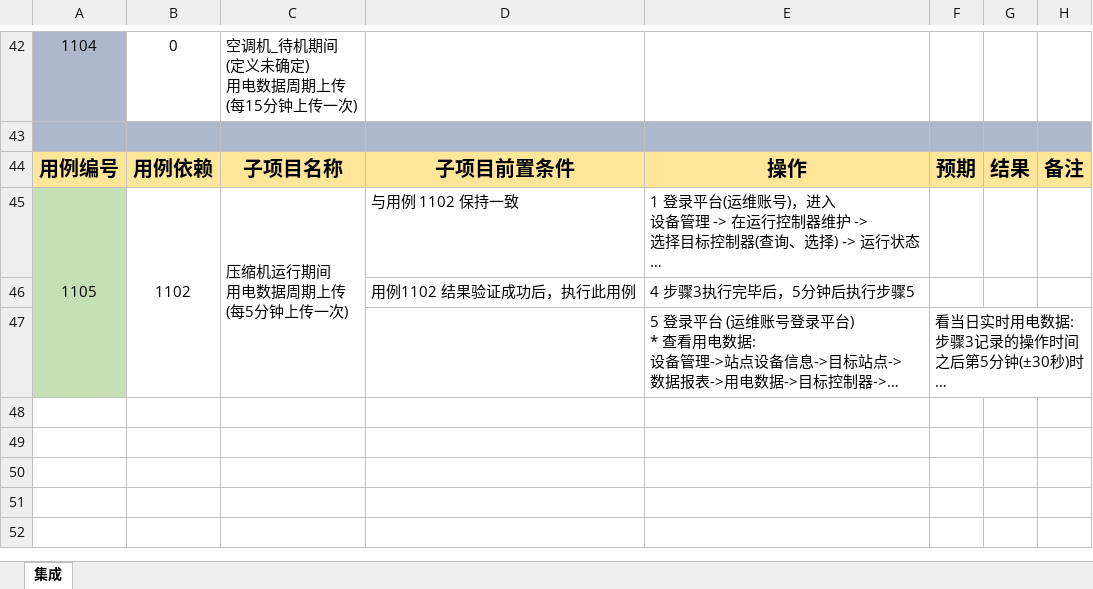
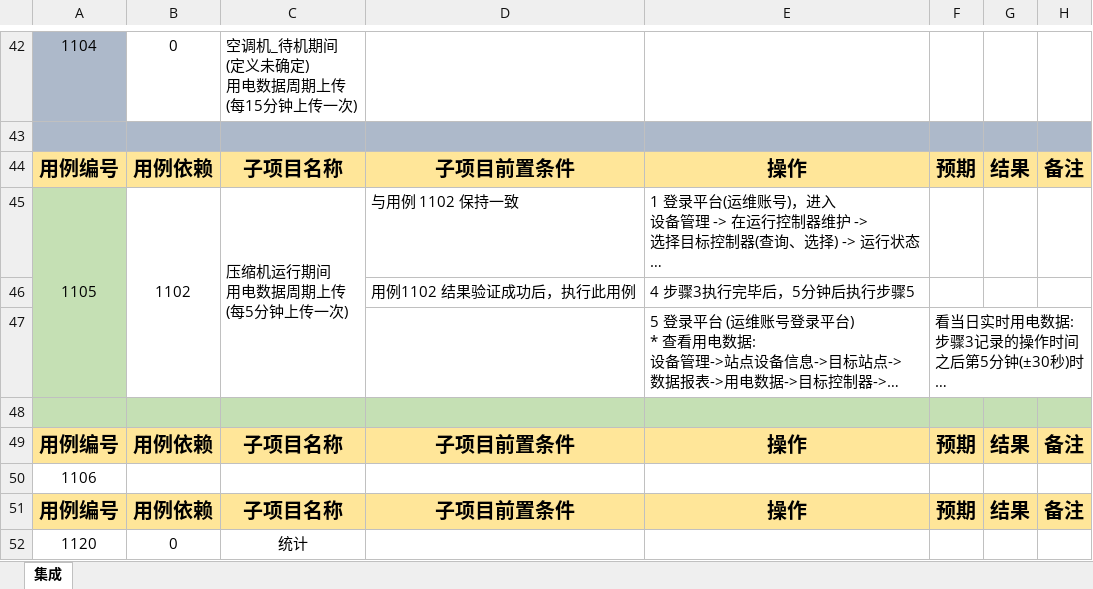
Before and after one commit to Muatrack/ControllerDocs, an Excel workbook: docs/source/_static/testcase/集成测试/统计用电数据-1200.xlsx, sheet 集成, drawn as a sheet; only a part is shown, gaps mark what is left out; long unchanged cells end in …; values as stored, in another font and other column widths than the file's, no borders; the diff names each change by its address in the sheet, - before the commit and + after, or states it on an @@ line.

```diff
--- a/docs/source/_static/testcase/集成测试/统计用电数据-1200.xlsx (sheet 集成)
+++ b/docs/source/_static/testcase/集成测试/统计用电数据-1200.xlsx (sheet 集成)
+row 48: (empty)
+row 49: 用例编号 | 用例依赖 | 子项目名称 | 子项目前置条件 | 操作 | 预期 | 结果 | 备注
+row 50: 1106
+row 51: 用例编号 | 用例依赖 | 子项目名称 | 子项目前置条件 | 操作 | 预期 | 结果 | 备注
+row 52: 1120 | 0 | 统计
```
Also changed, not shown: docs/source/_static/testcase/集成测试/采集器状态同步-1000.xlsx, 1 other file.
